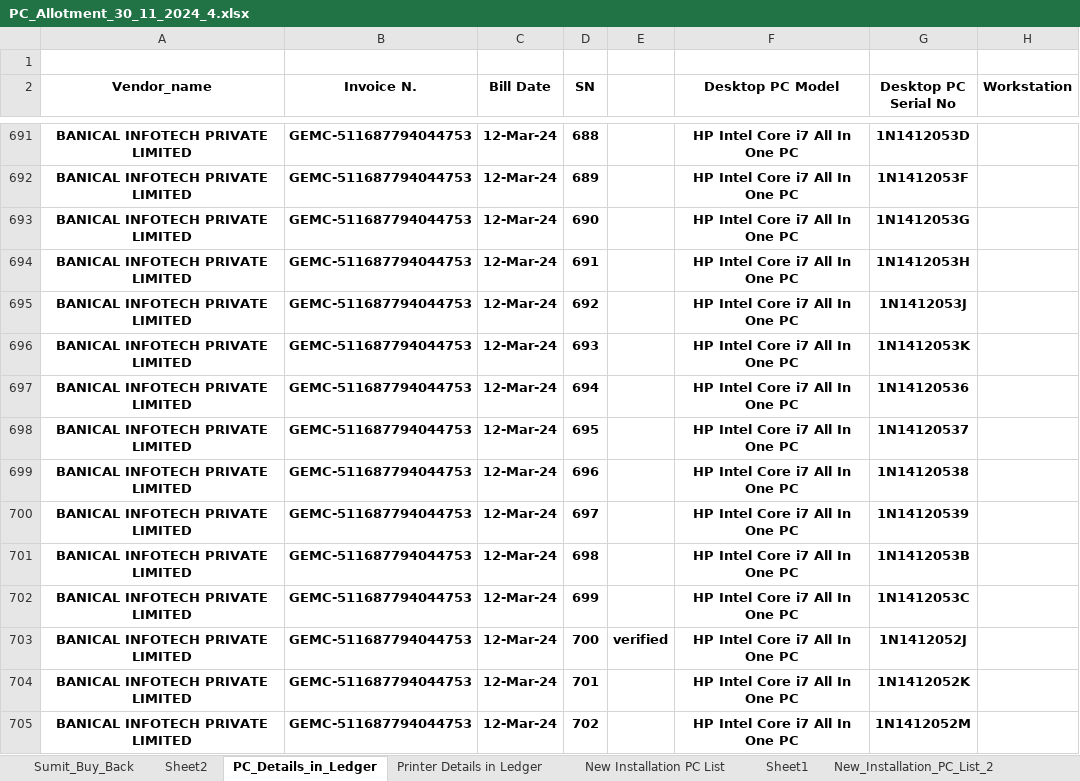
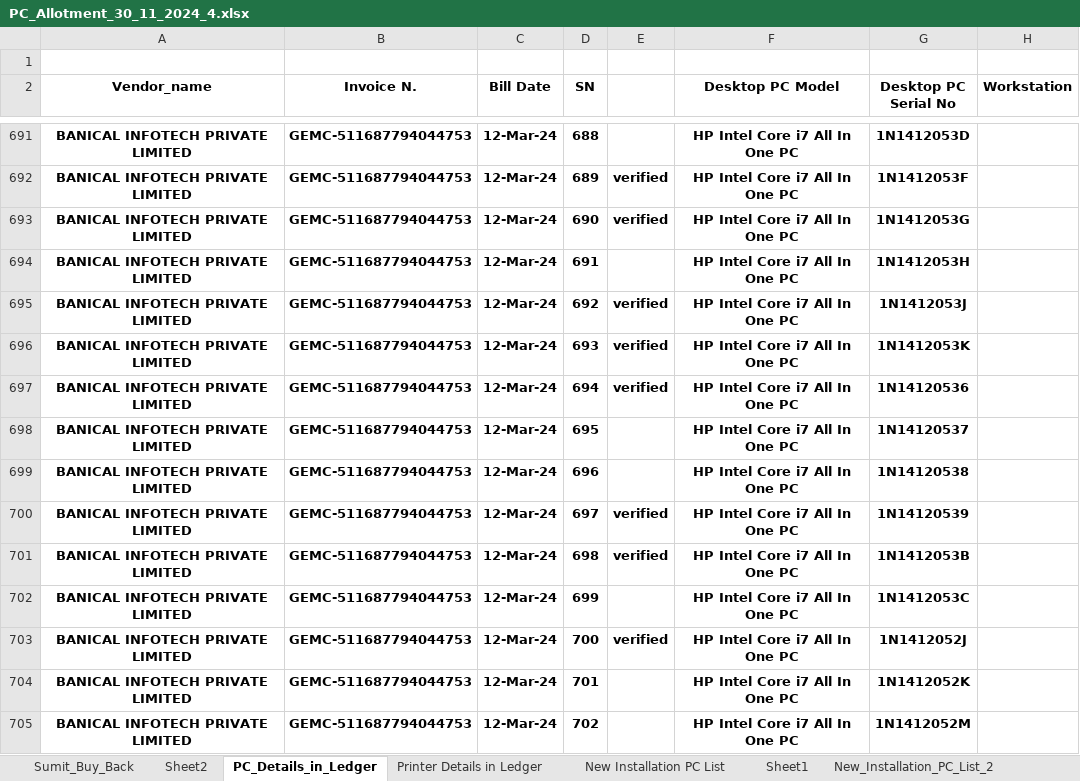
Before and after one commit to sanjeetpal12345/git_work, an Excel workbook: PC_Allotment_30_11_2024_4.xlsx, sheet PC_Details_in_Ledger, drawn as a sheet; only a part is shown, gaps mark what is left out; values as stored, in another font and other column widths than the file's, no borders; the diff covers the shown part only; the diff names each change by its address in the sheet, - before the commit and + after, or states it on an @@ line.

```diff
--- a/PC_Allotment_30_11_2024_4.xlsx (sheet PC_Details_in_Ledger)
+++ b/PC_Allotment_30_11_2024_4.xlsx (sheet PC_Details_in_Ledger)
-E692:E693: (empty)
+E692:E693: verified
-E695:E697: (empty)
+E695:E697: verified
-E700:E701: (empty)
+E700:E701: verified
```
Also changed, not shown: 156 edited cells elsewhere in this sheet, sheet New_Installation_PC_List_2, updated_excel_file.xlsx, 2 other files.
